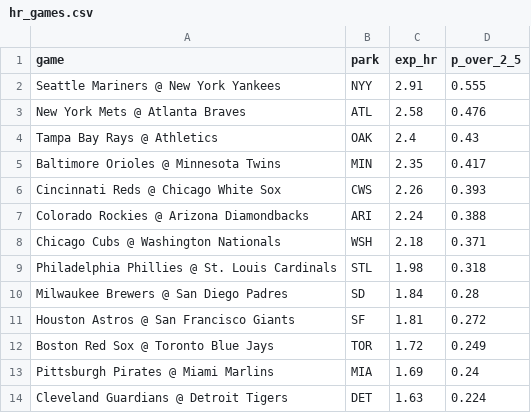
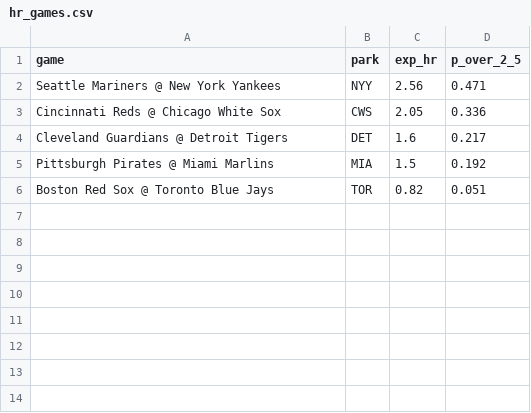
Before and after one commit to deebska/mlb-breakout-predictor, a CSV file: hr_games.csv, drawn as a sheet.

```diff
--- a/hr_games.csv
+++ b/hr_games.csv
@@ -1,14 +1,6 @@
 game,park,exp_hr,p_over_2_5
-Seattle Mariners @ New York Yankees,NYY,2.91,0.555
-New York Mets @ Atlanta Braves,ATL,2.58,0.476
-Tampa Bay Rays @ Athletics,OAK,2.4,0.43
-Baltimore Orioles @ Minnesota Twins,MIN,2.35,0.417
-Cincinnati Reds @ Chicago White Sox,CWS,2.26,0.393
-Colorado Rockies @ Arizona Diamondbacks,ARI,2.24,0.388
-Chicago Cubs @ Washington Nationals,WSH,2.18,0.371
-Philadelphia Phillies @ St. Louis Cardinals,STL,1.98,0.318
-Milwaukee Brewers @ San Diego Padres,SD,1.84,0.28
-Houston Astros @ San Francisco Giants,SF,1.81,0.272
-Boston Red Sox @ Toronto Blue Jays,TOR,1.72,0.249
-Pittsburgh Pirates @ Miami Marlins,MIA,1.69,0.24
-Cleveland Guardians @ Detroit Tigers,DET,1.63,0.224
+Seattle Mariners @ New York Yankees,NYY,2.56,0.471
+Cincinnati Reds @ Chicago White Sox,CWS,2.05,0.336
+Cleveland Guardians @ Detroit Tigers,DET,1.6,0.217
+Pittsburgh Pirates @ Miami Marlins,MIA,1.5,0.192
+Boston Red Sox @ Toronto Blue Jays,TOR,0.82,0.051
```
Also changed, not shown: bo_data/dailies.csv, mlb_talent_data/talent_batters.csv, 15 other files.
